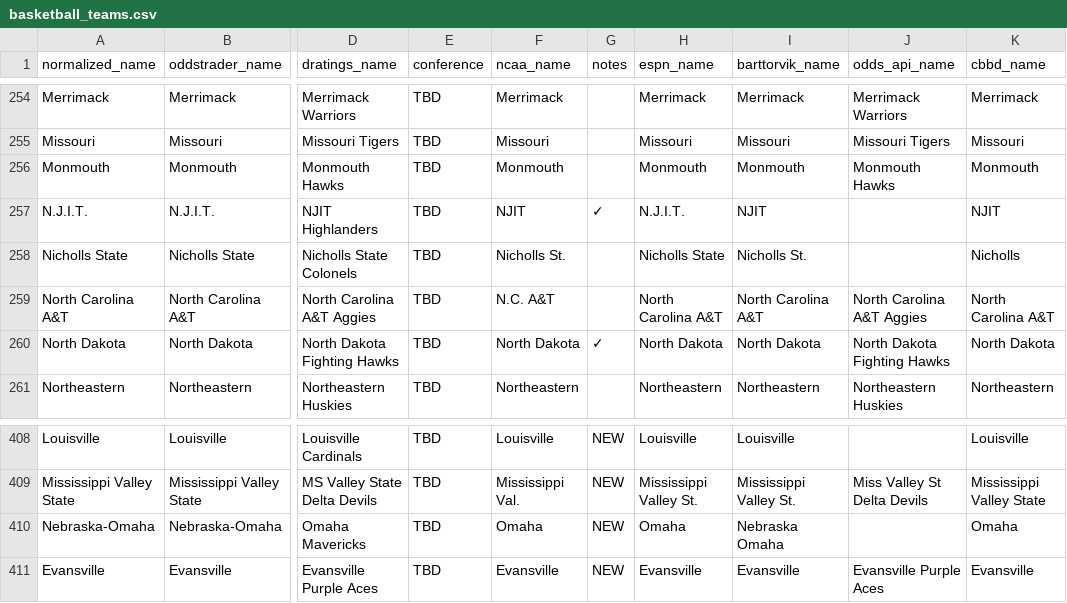
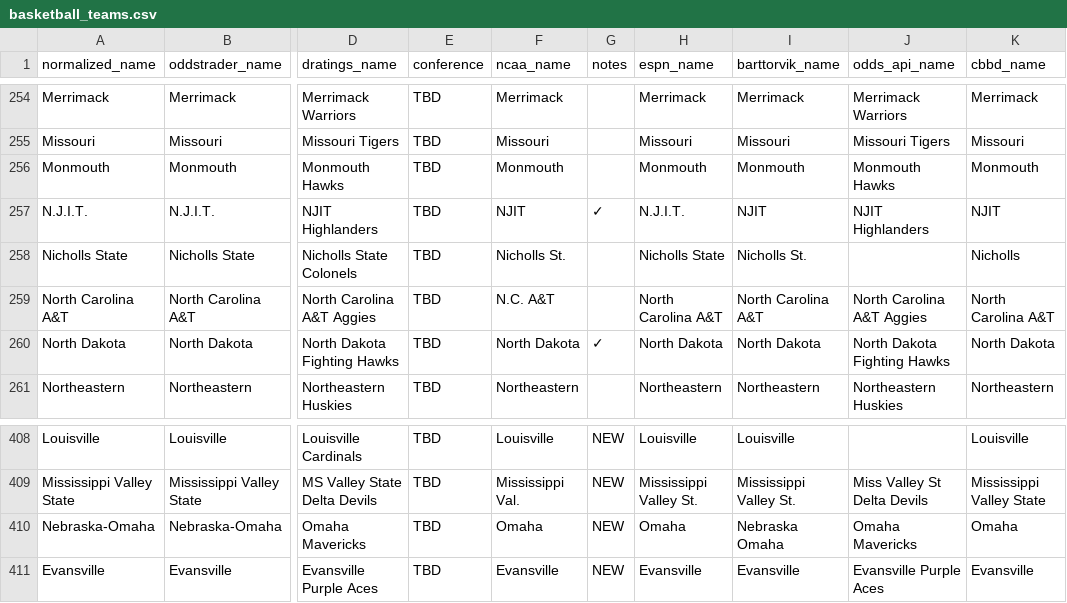
Before and after one commit to dpk1212/nhl-savant, a CSV file: public/basketball_teams.csv, drawn as a sheet; only a part is shown, gaps mark what is left out; the diff covers the shown part only; the diff names each change by its address in the sheet, - before the commit and + after, or states it on an @@ line.

```diff
--- a/public/basketball_teams.csv
+++ b/public/basketball_teams.csv
-J257 (odds_api_name): (empty)
+J257 (odds_api_name): NJIT Highlanders
-J410 (odds_api_name): (empty)
+J410 (odds_api_name): Omaha Mavericks
```
Also changed, not shown: 6 edited cells elsewhere in this file, 1 other file.
